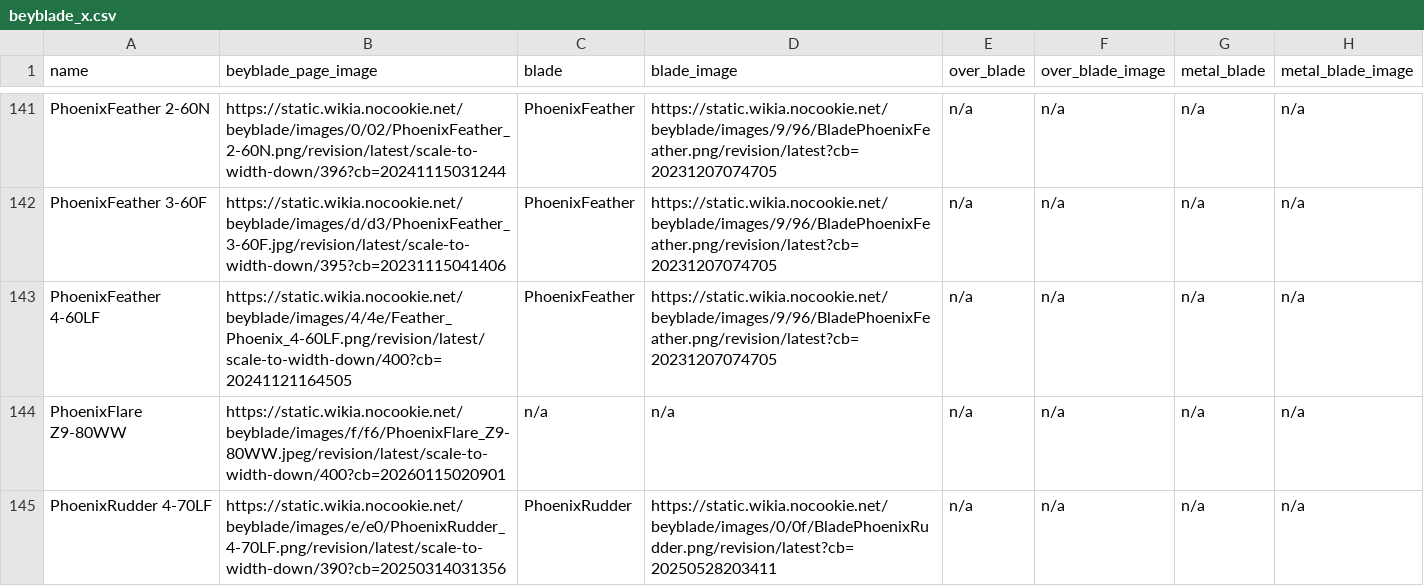
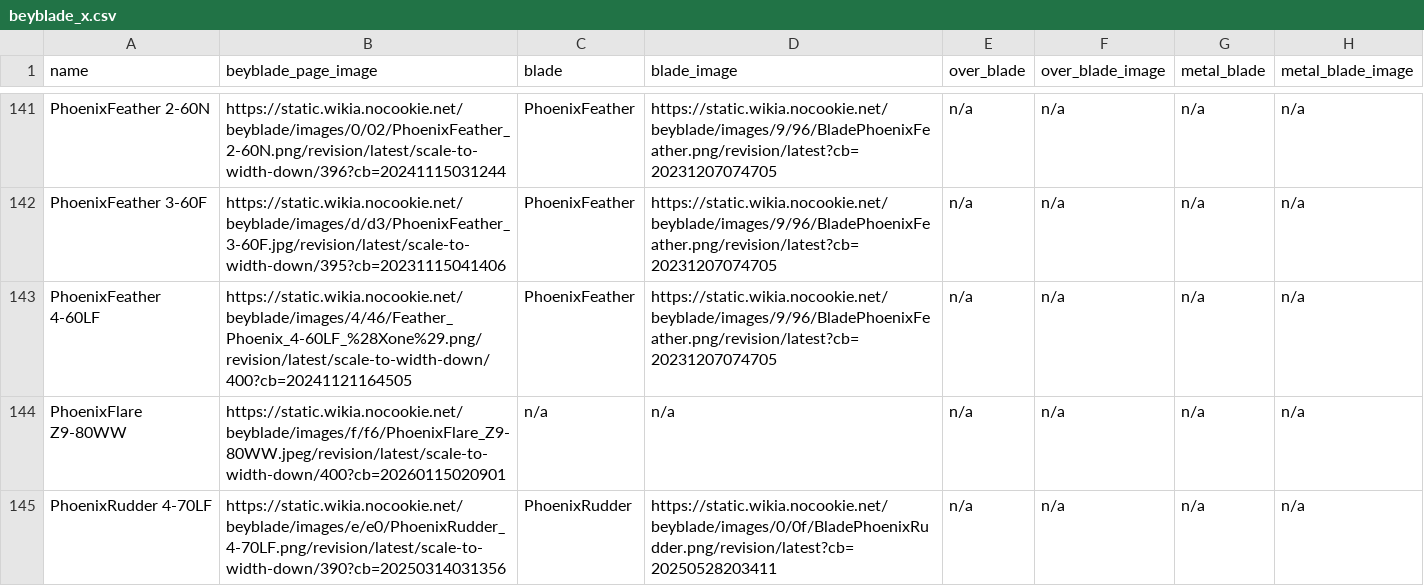
Before and after one commit to OneDime/Software-Beyblade, a CSV file: beyblade_x.csv, drawn as a sheet; only a part is shown, gaps mark what is left out; the diff names each change by its address in the sheet, - before the commit and + after, or states it on an @@ line.

```diff
--- a/beyblade_x.csv
+++ b/beyblade_x.csv
-B143 (beyblade_page_image): https://static.wikia.nocookie.net/beyblade/images/4/4e/Feather_Phoenix_4-60LF.png/revision/latest/scale-to-width-down/400?cb=20241121164505
+B143 (beyblade_page_image): https://static.wikia.nocookie.net/beyblade/images/4/46/Feather_Phoenix_4-60LF_%28Xone%29.png/revision/latest/scale-to-width-down/400?cb=20241121164505
```
Also changed, not shown: 1 other file.
